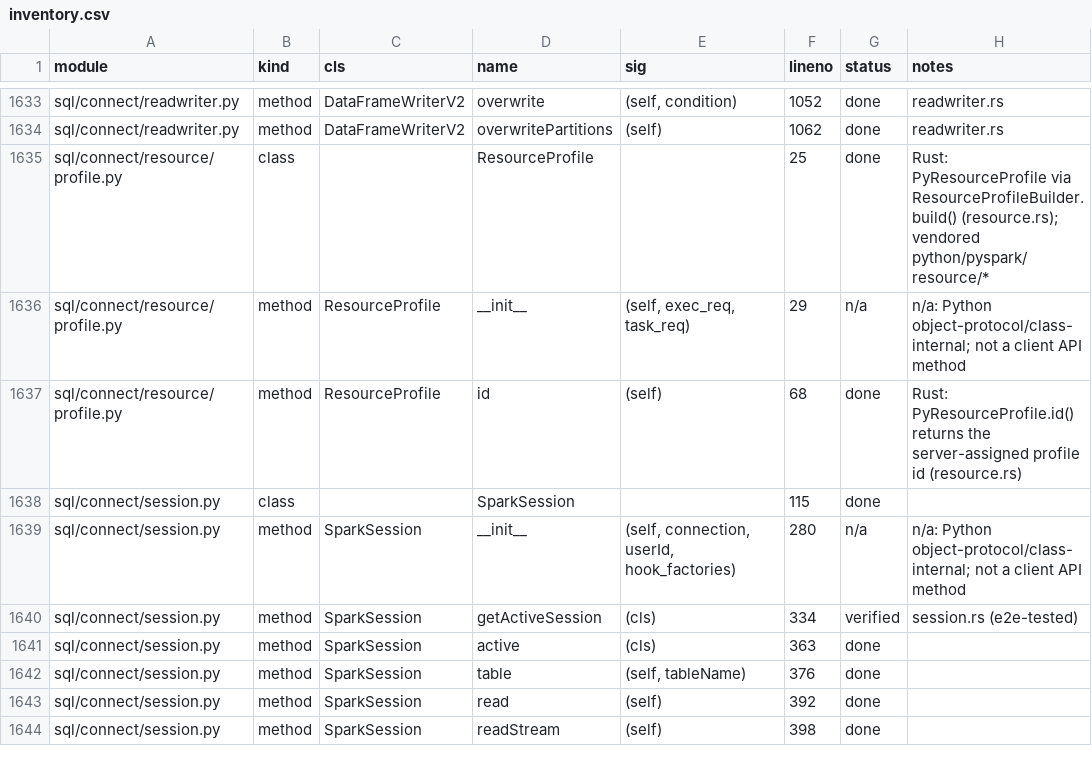
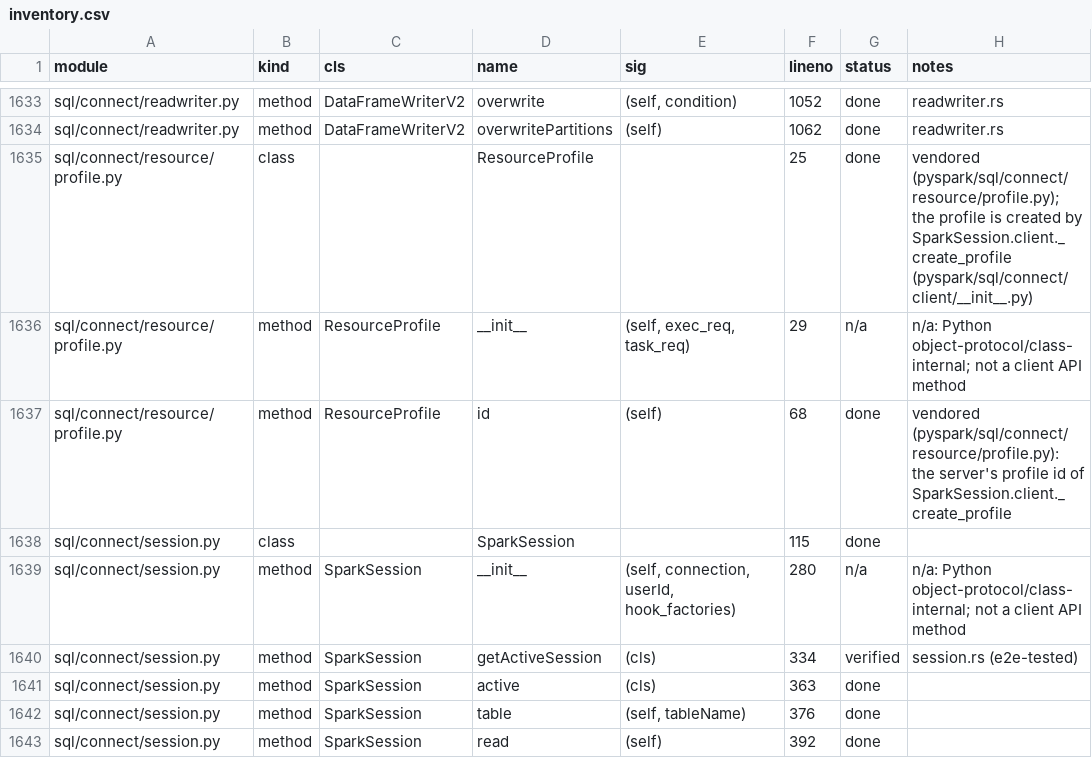
Before and after one commit to apache/spark-connect-rust, a CSV file: dev/parity/inventory.csv, drawn as a sheet; only a part is shown, gaps mark what is left out; the shorter side is filled out with more unchanged rows.

Commit message:
[SPARK-61967][CONNECT][PYTHON] Vendor PySpark's pyspark.sql.connect.avro, protobuf and streaming packages verbatim, and remove the native resource profile classes that nothing reaches
A follow-up of SPARK-61846, which made pyspark.sql.connect.resource PySpark's file without its
re-exports of pyspark.resource.

- pyspark.sql.connect.avro, protobuf and streaming are PySpark 4.3.0's __init__.py, verbatim.
  The drop-in's files re-exported from_avro and to_avro, from_protobuf and to_protobuf, and the
  streaming classes (StreamingQuery, DataStreamReader, ...), each with an __all__, which PySpark's
  packages do not have, so their imports worked on the drop-in and failed on pyspark-client. The
  names stay in their modules. The files are in VENDORED_FILES of check_vendored_upstream.sh, the
  vendored block of pyproject.toml and the omit list of python/.coveragerc.
- The extension's own ResourceProfile, ResourceProfileBuilder, ExecutorResourceRequests and
  TaskResourceRequests (crates/pyspark-rs/src/resource.rs) are removed. Since SPARK-61846 no
  module exported them; they claimed to be of pyspark.resource.profile, whose classes of those
  names are others, and a native ResourceProfile did not pickle. The Rust API is unchanged.
- AGENTS.md lists resource/profile.py and serializers.py as vendored, not as Rust-backed shims,
  and the parity ledger's rows of the connect ResourceProfile name the vendored module and
  SparkSession.client._create_profile instead of PyResourceProfile.

Co-authored-by: Isaac <no-reply@databricks.com>

```diff
--- a/dev/parity/inventory.csv
+++ b/dev/parity/inventory.csv
@@ -1634,5 +1634,5 @@ sql/connect/readwriter.py,method,DataFrameWriterV2,overwrite,"(self, condition)"
 sql/connect/readwriter.py,method,DataFrameWriterV2,overwritePartitions,(self),1062,done,readwriter.rs
-sql/connect/resource/profile.py,class,,ResourceProfile,,25,done,"Rust: PyResourceProfile via ResourceProfileBuilder.build() (resource.rs); vendored python/pyspark/resource/*"
+sql/connect/resource/profile.py,class,,ResourceProfile,,25,done,vendored (pyspark/sql/connect/resource/profile.py); the profile is created by SparkSession.client._create_profile (pyspark/sql/connect/client/__init__.py)
 sql/connect/resource/profile.py,method,ResourceProfile,__init__,"(self, exec_req, task_req)",29,n/a,n/a: Python object-protocol/class-internal; not a client API method
-sql/connect/resource/profile.py,method,ResourceProfile,id,(self),68,done,"Rust: PyResourceProfile.id() returns the server-assigned profile id (resource.rs)"
+sql/connect/resource/profile.py,method,ResourceProfile,id,(self),68,done,vendored (pyspark/sql/connect/resource/profile.py): the server's profile id of SparkSession.client._create_profile
 sql/connect/session.py,class,,SparkSession,,115,done,
```
Also changed, not shown: 10 other files.
